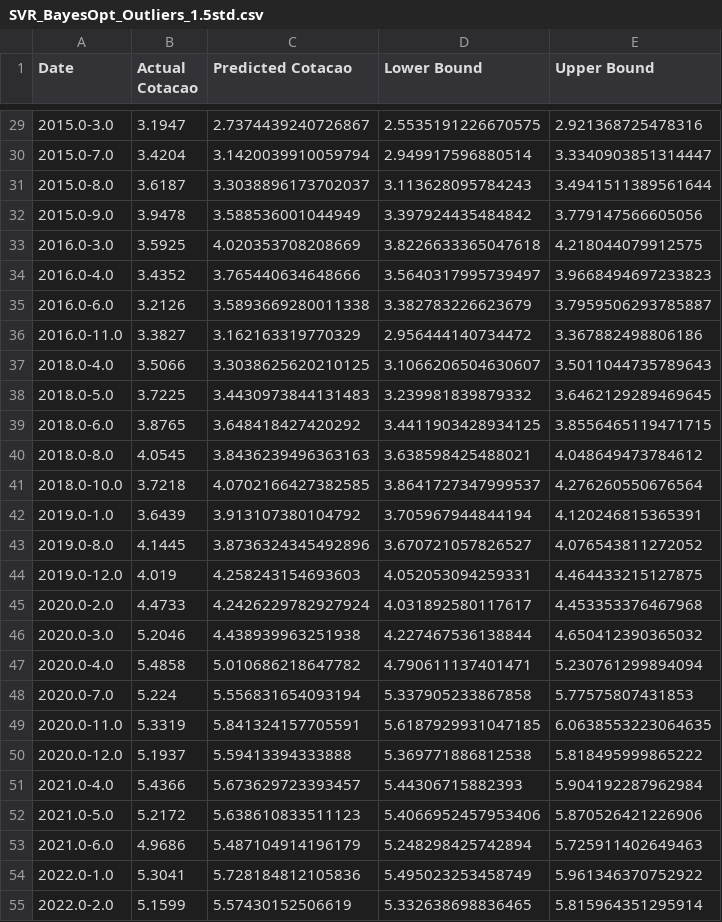
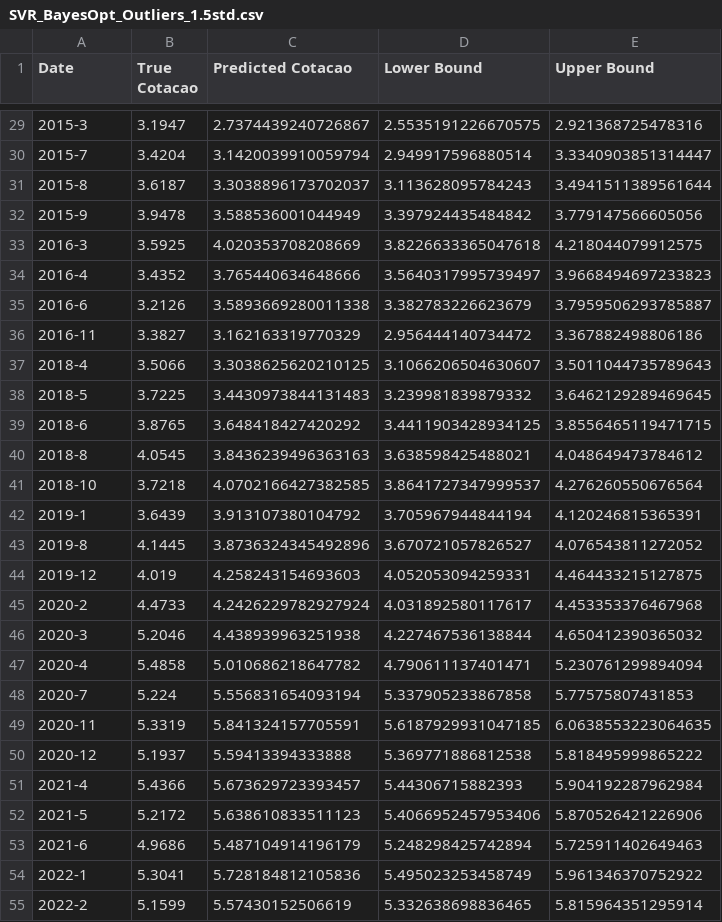
Before and after one commit to franciscomateus0119/amaprob_trab_final, a CSV file: Outliers/SVR_BayesOpt_Outliers_1.5std.csv, drawn as a sheet; only a part is shown, gaps mark what is left out; the diff covers the shown part only.

```diff
--- a/Outliers/SVR_BayesOpt_Outliers_1.5std.csv
+++ b/Outliers/SVR_BayesOpt_Outliers_1.5std.csv
@@ -1 +1 @@
-Date,Actual Cotacao,Predicted Cotacao,Lower Bound,Upper Bound
+Date,True Cotacao,Predicted Cotacao,Lower Bound,Upper Bound
@@ -29,27 +29,27 @@ Date,Actual Cotacao,Predicted Cotacao,Lower Bound,Upper Bound
-2015.0-3.0,3.1947,2.7374439240726867,2.5535191226670575,2.921368725478316
-2015.0-7.0,3.4204,3.1420039910059794,2.949917596880514,3.3340903851314447
-2015.0-8.0,3.6187,3.3038896173702037,3.113628095784243,3.4941511389561644
-2015.0-9.0,3.9478,3.588536001044949,3.397924435484842,3.779147566605056
-2016.0-3.0,3.5925,4.020353708208669,3.8226633365047618,4.218044079912575
-2016.0-4.0,3.4352,3.765440634648666,3.5640317995739497,3.9668494697233823
-2016.0-6.0,3.2126,3.5893669280011338,3.382783226623679,3.7959506293785887
-2016.0-11.0,3.3827,3.162163319770329,2.956444140734472,3.367882498806186
-2018.0-4.0,3.5066,3.3038625620210125,3.1066206504630607,3.5011044735789643
-2018.0-5.0,3.7225,3.4430973844131483,3.239981839879332,3.6462129289469645
-2018.0-6.0,3.8765,3.648418427420292,3.4411903428934125,3.8556465119471715
-2018.0-8.0,4.0545,3.8436239496363163,3.638598425488021,4.048649473784612
-2018.0-10.0,3.7218,4.0702166427382585,3.8641727347999537,4.276260550676564
-2019.0-1.0,3.6439,3.913107380104792,3.705967944844194,4.120246815365391
-2019.0-8.0,4.1445,3.8736324345492896,3.670721057826527,4.076543811272052
-2019.0-12.0,4.019,4.258243154693603,4.052053094259331,4.464433215127875
-2020.0-2.0,4.4733,4.2426229782927924,4.031892580117617,4.453353376467968
-2020.0-3.0,5.2046,4.438939963251938,4.227467536138844,4.650412390365032
-2020.0-4.0,5.4858,5.010686218647782,4.790611137401471,5.230761299894094
-2020.0-7.0,5.224,5.556831654093194,5.337905233867858,5.77575807431853
-2020.0-11.0,5.3319,5.841324157705591,5.6187929931047185,6.0638553223064635
-2020.0-12.0,5.1937,5.59413394333888,5.369771886812538,5.818495999865222
-2021.0-4.0,5.4366,5.673629723393457,5.44306715882393,5.904192287962984
-2021.0-5.0,5.2172,5.638610833511123,5.4066952457953406,5.870526421226906
-2021.0-6.0,4.9686,5.487104914196179,5.248298425742894,5.725911402649463
-2022.0-1.0,5.3041,5.728184812105836,5.495023253458749,5.961346370752922
-2022.0-2.0,5.1599,5.57430152506619,5.332638698836465,5.815964351295914
+2015-3,3.1947,2.7374439240726867,2.5535191226670575,2.921368725478316
+2015-7,3.4204,3.1420039910059794,2.949917596880514,3.3340903851314447
+2015-8,3.6187,3.3038896173702037,3.113628095784243,3.4941511389561644
+2015-9,3.9478,3.588536001044949,3.397924435484842,3.779147566605056
+2016-3,3.5925,4.020353708208669,3.8226633365047618,4.218044079912575
+2016-4,3.4352,3.765440634648666,3.5640317995739497,3.9668494697233823
+2016-6,3.2126,3.5893669280011338,3.382783226623679,3.7959506293785887
+2016-11,3.3827,3.162163319770329,2.956444140734472,3.367882498806186
+2018-4,3.5066,3.3038625620210125,3.1066206504630607,3.5011044735789643
+2018-5,3.7225,3.4430973844131483,3.239981839879332,3.6462129289469645
+2018-6,3.8765,3.648418427420292,3.4411903428934125,3.8556465119471715
+2018-8,4.0545,3.8436239496363163,3.638598425488021,4.048649473784612
+2018-10,3.7218,4.0702166427382585,3.8641727347999537,4.276260550676564
+2019-1,3.6439,3.913107380104792,3.705967944844194,4.120246815365391
+2019-8,4.1445,3.8736324345492896,3.670721057826527,4.076543811272052
+2019-12,4.019,4.258243154693603,4.052053094259331,4.464433215127875
+2020-2,4.4733,4.2426229782927924,4.031892580117617,4.453353376467968
+2020-3,5.2046,4.438939963251938,4.227467536138844,4.650412390365032
+2020-4,5.4858,5.010686218647782,4.790611137401471,5.230761299894094
+2020-7,5.224,5.556831654093194,5.337905233867858,5.77575807431853
+2020-11,5.3319,5.841324157705591,5.6187929931047185,6.0638553223064635
+2020-12,5.1937,5.59413394333888,5.369771886812538,5.818495999865222
+2021-4,5.4366,5.673629723393457,5.44306715882393,5.904192287962984
+2021-5,5.2172,5.638610833511123,5.4066952457953406,5.870526421226906
+2021-6,4.9686,5.487104914196179,5.248298425742894,5.725911402649463
+2022-1,5.3041,5.728184812105836,5.495023253458749,5.961346370752922
+2022-2,5.1599,5.57430152506619,5.332638698836465,5.815964351295914
```
Also changed, not shown: 33 edited cells elsewhere in this file, Outliers/Bayesian_Regression_Outliers_1.5std.csv, Outliers/Bayesian_Regression_Outliers_2.5std.csv, 21 other files.
